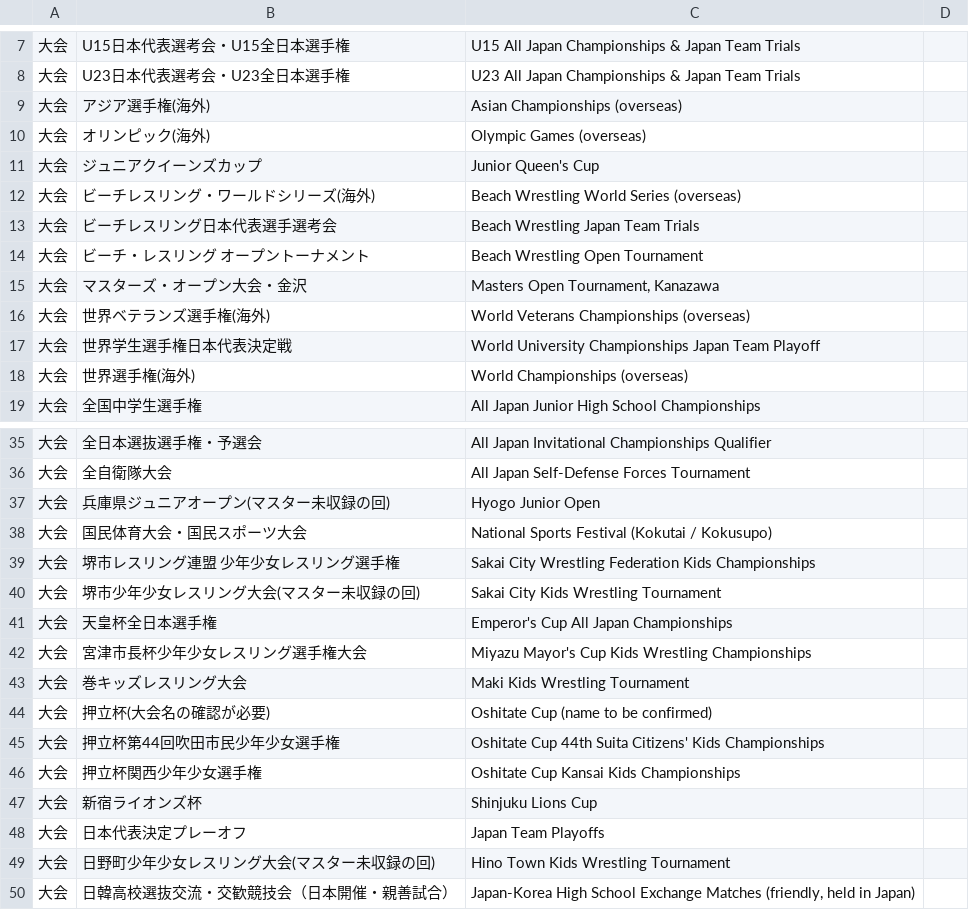
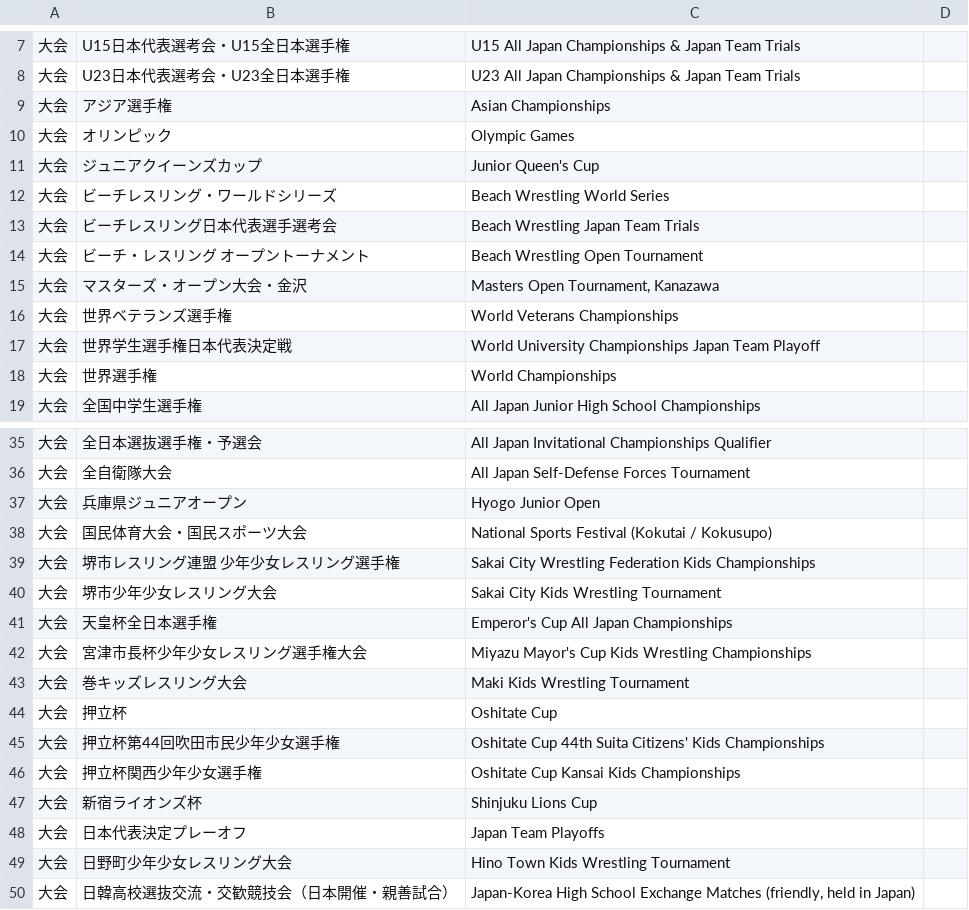
Before and after one commit to yoshitaroK/-wrestling-archive, a CSV file: en_names.csv, drawn as a sheet; only a part is shown, gaps mark what is left out.

```diff
--- a/en_names.csv
+++ b/en_names.csv
@@ -8,6 +8,6 @@
 大会,U23日本代表選考会・U23全日本選手権,U23 All Japan Championships & Japan Team Trials,
-大会,アジア選手権(海外),Asian Championships (overseas),
-大会,オリンピック(海外),Olympic Games (overseas),
+大会,アジア選手権,Asian Championships,
+大会,オリンピック,Olympic Games,
 大会,ジュニアクイーンズカップ,Junior Queen's Cup,
-大会,ビーチレスリング・ワールドシリーズ(海外),Beach Wrestling World Series (overseas),
+大会,ビーチレスリング・ワールドシリーズ,Beach Wrestling World Series,
 大会,ビーチレスリング日本代表選手選考会,Beach Wrestling Japan Team Trials,
@@ -15,5 +15,5 @@
 大会,マスターズ・オープン大会・金沢,"Masters Open Tournament, Kanazawa",
-大会,世界ベテランズ選手権(海外),World Veterans Championships (overseas),
+大会,世界ベテランズ選手権,World Veterans Championships,
 大会,世界学生選手権日本代表決定戦,World University Championships Japan Team Playoff,
-大会,世界選手権(海外),World Championships (overseas),
+大会,世界選手権,World Championships,
 大会,全国中学生選手権,All Japan Junior High School Championships,
@@ -36,6 +36,6 @@
 大会,全自衛隊大会,All Japan Self-Defense Forces Tournament,
-大会,兵庫県ジュニアオープン(マスター未収録の回),Hyogo Junior Open,
+大会,兵庫県ジュニアオープン,Hyogo Junior Open,
 大会,国民体育大会・国民スポーツ大会,National Sports Festival (Kokutai / Kokusupo),
 大会,堺市レスリング連盟 少年少女レスリング選手権,Sakai City Wrestling Federation Kids Championships,
-大会,堺市少年少女レスリング大会(マスター未収録の回),Sakai City Kids Wrestling Tournament,
+大会,堺市少年少女レスリング大会,Sakai City Kids Wrestling Tournament,
 大会,天皇杯全日本選手権,Emperor's Cup All Japan Championships,
@@ -43,3 +43,3 @@
 大会,巻キッズレスリング大会,Maki Kids Wrestling Tournament,
-大会,押立杯(大会名の確認が必要),Oshitate Cup (name to be confirmed),
+大会,押立杯,Oshitate Cup,
 大会,押立杯第44回吹田市民少年少女選手権,Oshitate Cup 44th Suita Citizens' Kids Championships,
@@ -48,3 +48,3 @@
 大会,日本代表決定プレーオフ,Japan Team Playoffs,
-大会,日野町少年少女レスリング大会(マスター未収録の回),Hino Town Kids Wrestling Tournament,
+大会,日野町少年少女レスリング大会,Hino Town Kids Wrestling Tournament,
 大会,日韓高校選抜交流・交歓競技会（日本開催・親善試合）,"Japan-Korea High School Exchange Matches (friendly, held in Japan)",
```
Also changed, not shown: 2 other files.
